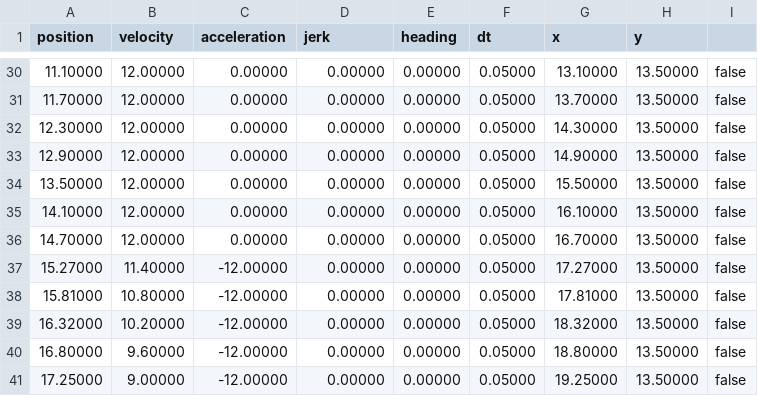
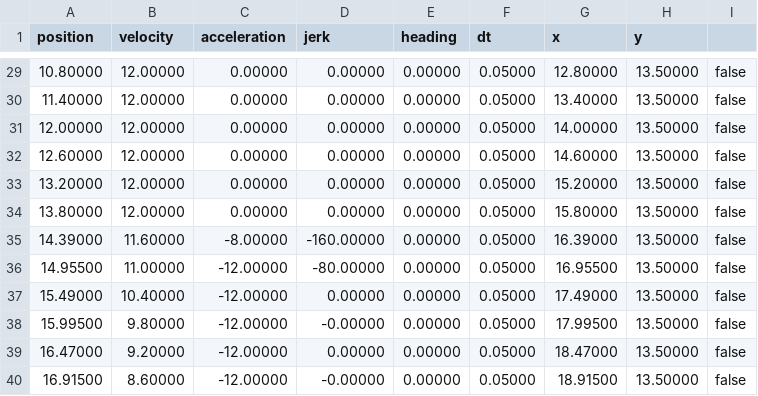
Before and after one commit to SaratogaMSET/Nigiri2019, a CSV file: src/main/java/frc/paths/StraightFastLong-center.csv, drawn as a sheet; only a part is shown, gaps mark what is left out; the diff covers the shown part only.

```diff
--- a/src/main/java/frc/paths/StraightFastLong-center.csv
+++ b/src/main/java/frc/paths/StraightFastLong-center.csv
@@ -30,12 +29,12 @@ position,velocity,acceleration,jerk,heading,dt,x,y
-11.10000, 12.00000, 0.00000, 0.00000, 0.00000, 0.05000, 13.10000, 13.50000, false
-11.70000, 12.00000, 0.00000, 0.00000, 0.00000, 0.05000, 13.70000, 13.50000, false
-12.30000, 12.00000, 0.00000, 0.00000, 0.00000, 0.05000, 14.30000, 13.50000, false
-12.90000, 12.00000, 0.00000, 0.00000, 0.00000, 0.05000, 14.90000, 13.50000, false
-13.50000, 12.00000, 0.00000, 0.00000, 0.00000, 0.05000, 15.50000, 13.50000, false
-14.10000, 12.00000, 0.00000, 0.00000, 0.00000, 0.05000, 16.10000, 13.50000, false
-14.70000, 12.00000, 0.00000, 0.00000, 0.00000, 0.05000, 16.70000, 13.50000, false
-15.27000, 11.40000, -12.00000, 0.00000, 0.00000, 0.05000, 17.27000, 13.50000, false
-15.81000, 10.80000, -12.00000, 0.00000, 0.00000, 0.05000, 17.81000, 13.50000, false
-16.32000, 10.20000, -12.00000, 0.00000, 0.00000, 0.05000, 18.32000, 13.50000, false
-16.80000, 9.60000, -12.00000, 0.00000, 0.00000, 0.05000, 18.80000, 13.50000, false
-17.25000, 9.00000, -12.00000, 0.00000, 0.00000, 0.05000, 19.25000, 13.50000, false
+10.80000, 12.00000, 0.00000, 0.00000, 0.00000, 0.05000, 12.80000, 13.50000, false
+11.40000, 12.00000, 0.00000, 0.00000, 0.00000, 0.05000, 13.40000, 13.50000, false
+12.00000, 12.00000, 0.00000, 0.00000, 0.00000, 0.05000, 14.00000, 13.50000, false
+12.60000, 12.00000, 0.00000, 0.00000, 0.00000, 0.05000, 14.60000, 13.50000, false
+13.20000, 12.00000, 0.00000, 0.00000, 0.00000, 0.05000, 15.20000, 13.50000, false
+13.80000, 12.00000, 0.00000, 0.00000, 0.00000, 0.05000, 15.80000, 13.50000, false
+14.39000, 11.60000, -8.00000, -160.00000, 0.00000, 0.05000, 16.39000, 13.50000, false
+14.95500, 11.00000, -12.00000, -80.00000, 0.00000, 0.05000, 16.95500, 13.50000, false
+15.49000, 10.40000, -12.00000, 0.00000, 0.00000, 0.05000, 17.49000, 13.50000, false
+15.99500, 9.80000, -12.00000, -0.00000, 0.00000, 0.05000, 17.99500, 13.50000, false
+16.47000, 9.20000, -12.00000, 0.00000, 0.00000, 0.05000, 18.47000, 13.50000, false
+16.91500, 8.60000, -12.00000, -0.00000, 0.00000, 0.05000, 18.91500, 13.50000, false
```
Also changed, not shown: 3 removed rows and 111 edited cells elsewhere in this file, src/main/java/frc/paths/DoubleRocketFast2-center.csv, src/main/java/frc/paths/DoubleRocketFast2-left.csv, 48 other files.
